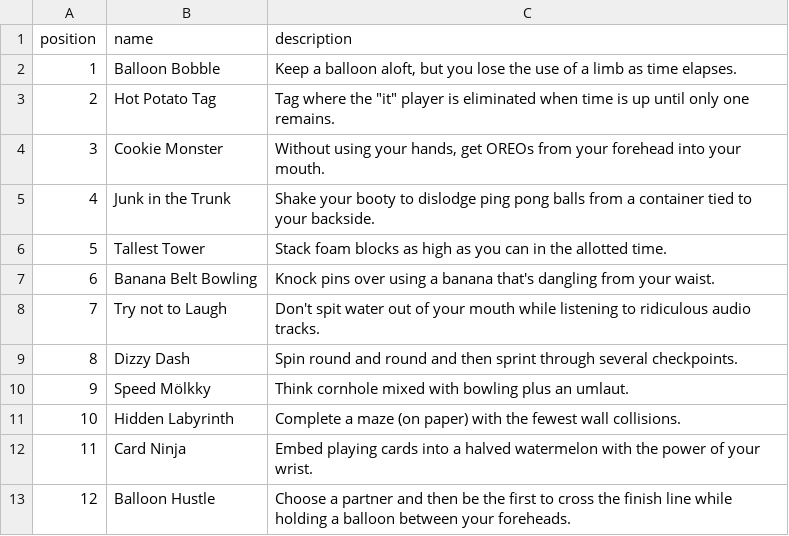
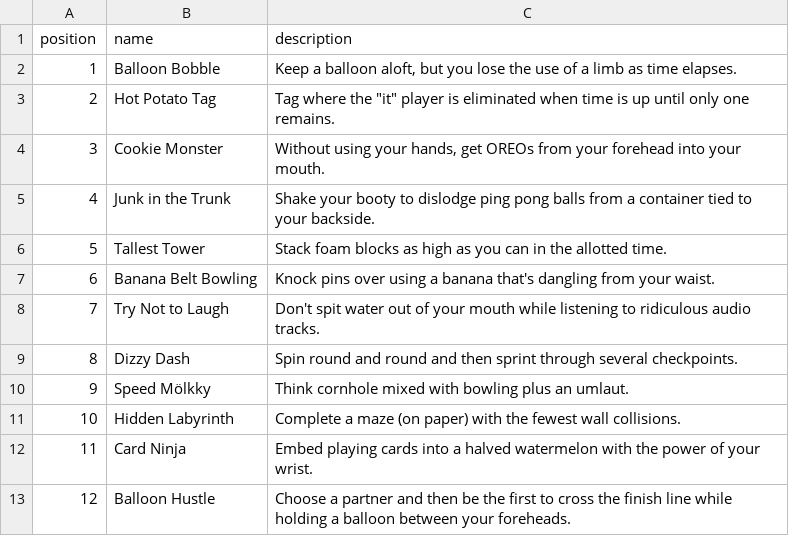
Before and after one commit to weotch/party-scorekeeper, a CSV file: data/events.csv, drawn as a sheet.

```diff
--- a/data/events.csv
+++ b/data/events.csv
@@ -7,3 +7,3 @@ position,name,description
 6,Banana Belt Bowling,Knock pins over using a banana that's dangling from your waist.
-7,Try not to Laugh,Don't spit water out of your mouth while listening to ridiculous audio tracks.
+7,Try Not to Laugh,Don't spit water out of your mouth while listening to ridiculous audio tracks.
 8,Dizzy Dash,Spin round and round and then sprint through several checkpoints.
```
Also changed, not shown: data/heats.csv, 7 other files.
